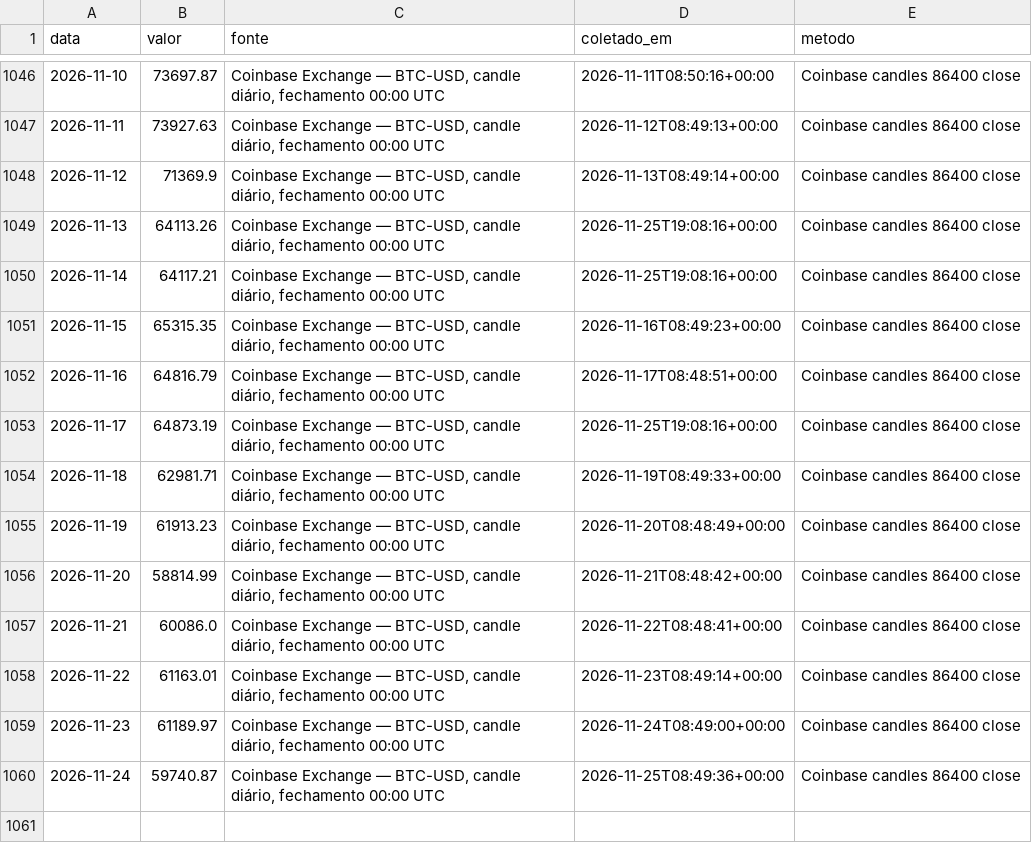
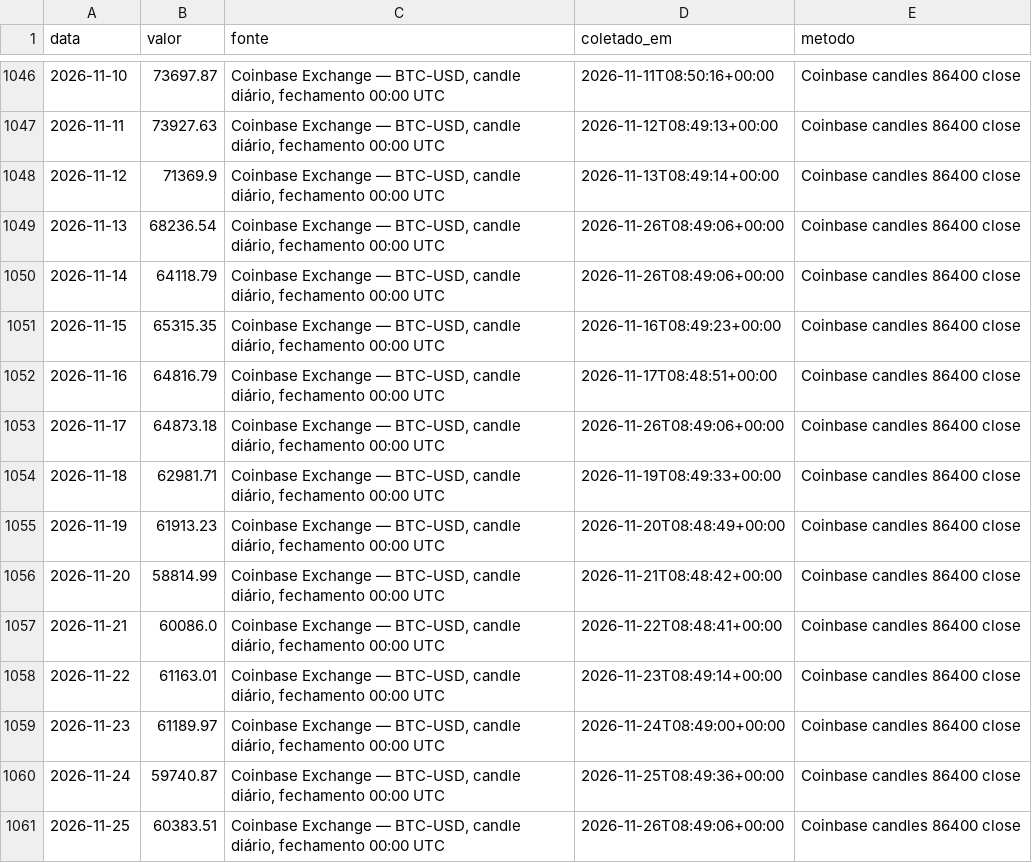
Before and after one commit to rjguimaraes/daily-brief, a CSV file: data/series/bitcoin.csv, drawn as a sheet; only a part is shown, gaps mark what is left out.

```diff
--- a/data/series/bitcoin.csv
+++ b/data/series/bitcoin.csv
@@ -1048,7 +1048,7 @@ data,valor,fonte,coletado_em,metodo
 2026-11-12,71369.9,"Coinbase Exchange — BTC-USD, candle diário, fechamento 00:00 UTC",2026-11-13T08:49:14+00:00,Coinbase candles 86400 close
-2026-11-13,64113.26,"Coinbase Exchange — BTC-USD, candle diário, fechamento 00:00 UTC",2026-11-25T19:08:16+00:00,Coinbase candles 86400 close
-2026-11-14,64117.21,"Coinbase Exchange — BTC-USD, candle diário, fechamento 00:00 UTC",2026-11-25T19:08:16+00:00,Coinbase candles 86400 close
+2026-11-13,68236.54,"Coinbase Exchange — BTC-USD, candle diário, fechamento 00:00 UTC",2026-11-26T08:49:06+00:00,Coinbase candles 86400 close
+2026-11-14,64118.79,"Coinbase Exchange — BTC-USD, candle diário, fechamento 00:00 UTC",2026-11-26T08:49:06+00:00,Coinbase candles 86400 close
 2026-11-15,65315.35,"Coinbase Exchange — BTC-USD, candle diário, fechamento 00:00 UTC",2026-11-16T08:49:23+00:00,Coinbase candles 86400 close
 2026-11-16,64816.79,"Coinbase Exchange — BTC-USD, candle diário, fechamento 00:00 UTC",2026-11-17T08:48:51+00:00,Coinbase candles 86400 close
-2026-11-17,64873.19,"Coinbase Exchange — BTC-USD, candle diário, fechamento 00:00 UTC",2026-11-25T19:08:16+00:00,Coinbase candles 86400 close
+2026-11-17,64873.18,"Coinbase Exchange — BTC-USD, candle diário, fechamento 00:00 UTC",2026-11-26T08:49:06+00:00,Coinbase candles 86400 close
 2026-11-18,62981.71,"Coinbase Exchange — BTC-USD, candle diário, fechamento 00:00 UTC",2026-11-19T08:49:33+00:00,Coinbase candles 86400 close
@@ -1060 +1060,2 @@ data,valor,fonte,coletado_em,metodo
 2026-11-24,59740.87,"Coinbase Exchange — BTC-USD, candle diário, fechamento 00:00 UTC",2026-11-25T08:49:36+00:00,Coinbase candles 86400 close
+2026-11-25,60383.51,"Coinbase Exchange — BTC-USD, candle diário, fechamento 00:00 UTC",2026-11-26T08:49:06+00:00,Coinbase candles 86400 close
```
Also changed, not shown: data/series/ibovespa.csv, data/series/ouro_gld.csv, 10 other files.
